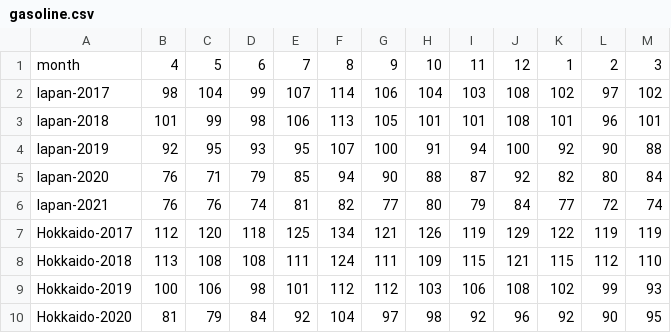
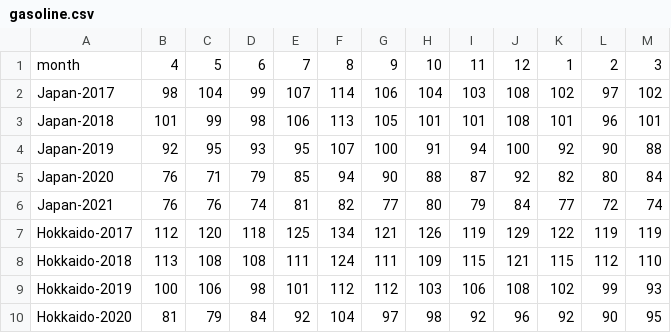
Before and after one commit to Hinata-Oki/a, a CSV file: gasoline.csv, drawn as a sheet; only a part is shown.

Commit message:
Update gasoline.csv

```diff
--- a/gasoline.csv
+++ b/gasoline.csv
@@ -1,7 +1,7 @@
 month,4,5,6,7,8,9,10,11,12,1,2,3
-Iapan-2017,98,104,99,107,114,106,104,103,108,102,97,102
-Iapan-2018,101,99,98,106,113,105,101,101,108,101,96,101
-Iapan-2019,92,95,93,95,107,100,91,94,100,92,90,88
-Iapan-2020,76,71,79,85,94,90,88,87,92,82,80,84
-Iapan-2021,76,76,74,81,82,77,80,79,84,77,72,74
+Japan-2017,98,104,99,107,114,106,104,103,108,102,97,102
+Japan-2018,101,99,98,106,113,105,101,101,108,101,96,101
+Japan-2019,92,95,93,95,107,100,91,94,100,92,90,88
+Japan-2020,76,71,79,85,94,90,88,87,92,82,80,84
+Japan-2021,76,76,74,81,82,77,80,79,84,77,72,74
 Hokkaido-2017,112,120,118,125,134,121,126,119,129,122,119,119
```
